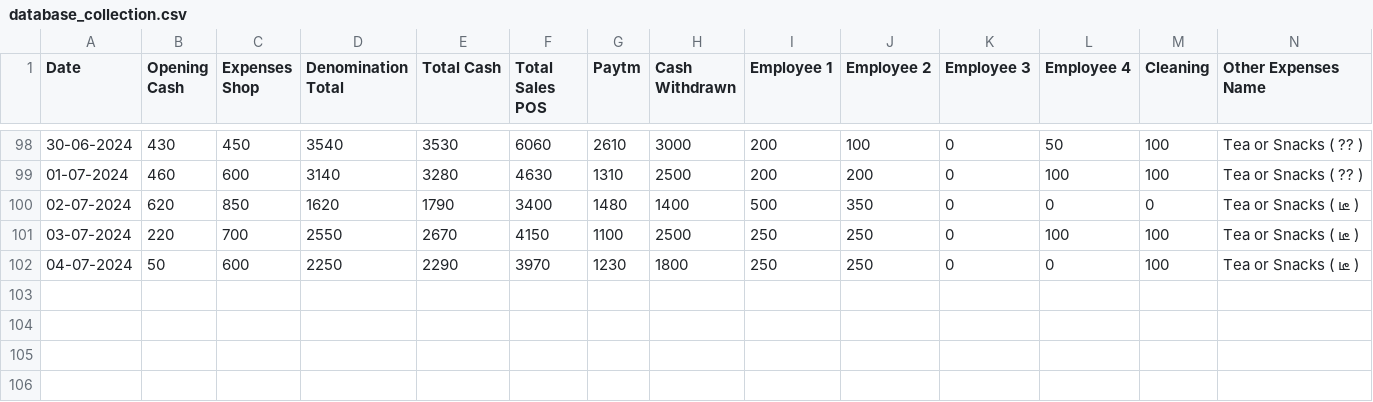
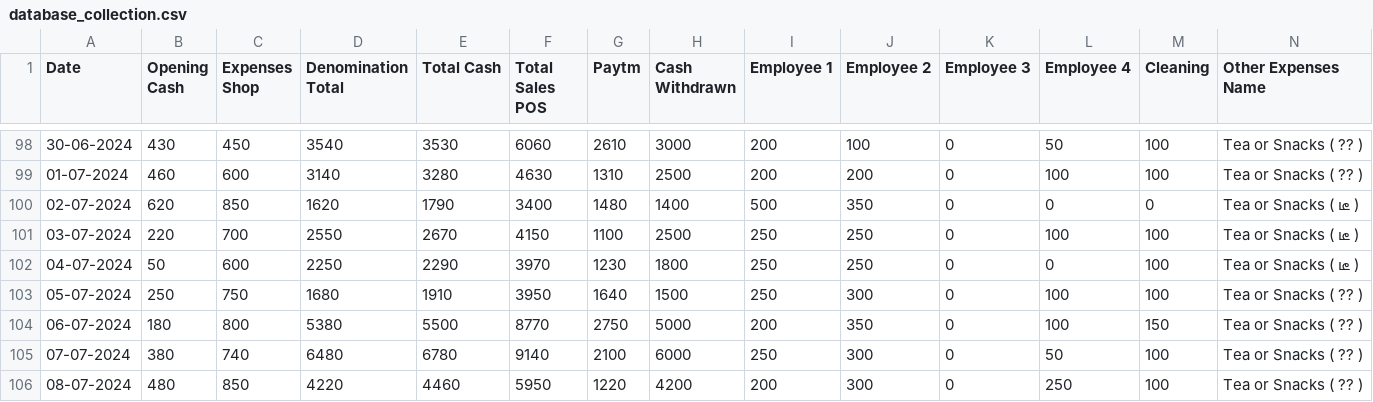
Before and after one commit to Balajimcr/DailySalesTrackerApp, a CSV file: Data/EliteSalonLalgudi/database_collection.csv, drawn as a sheet; only a part is shown, gaps mark what is left out; rows hold the shown columns only; the diff names each change by its address in the sheet, - before the commit and + after, or states it on an @@ line.

Commit message:
* Updated database_collection.csv

```diff
--- a/Data/EliteSalonLalgudi/database_collection.csv
+++ b/Data/EliteSalonLalgudi/database_collection.csv
+row 103: 05-07-2024 | 250 | 750 | 1680 | 1910 | 3950 | 1640 | 1500 | 250 | 300 | 0 | 100 | 100 | Tea or Snacks ( ?? )
+row 104: 06-07-2024 | 180 | 800 | 5380 | 5500 | 8770 | 2750 | 5000 | 200 | 350 | 0 | 100 | 150 | Tea or Snacks ( ?? )
+row 105: 07-07-2024 | 380 | 740 | 6480 | 6780 | 9140 | 2100 | 6000 | 250 | 300 | 0 | 50 | 100 | Tea or Snacks ( ?? )
+row 106: 08-07-2024 | 480 | 850 | 4220 | 4460 | 5950 | 1220 | 4200 | 200 | 300 | 0 | 250 | 100 | Tea or Snacks ( ?? )
```
Also changed, not shown: Data/EliteSalonLalgudi/employee_salary_Advance_bankTransfer_data.csv.
